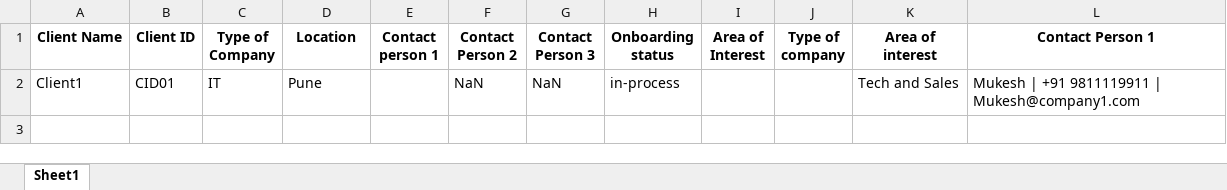
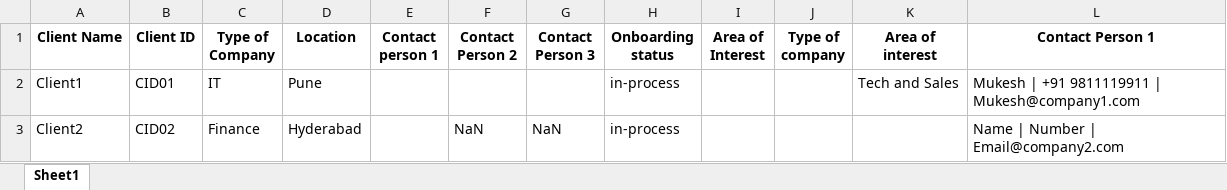
Before and after one commit to advait1307/sunfinity-crm, an Excel workbook: excel_files/clients.xlsx, sheet Sheet1, drawn as a sheet; values as stored, in another font and other column widths than the file's, no borders; the diff names each change by its address in the sheet, - before the commit and + after, or states it on an @@ line.

Commit message:
Update Excel file

```diff
--- a/excel_files/clients.xlsx (sheet Sheet1)
+++ b/excel_files/clients.xlsx (sheet Sheet1)
-F2 (Contact Person 2): NaN
+F2 (Contact Person 2): (empty)
-G2 (Contact Person 3): NaN
+G2 (Contact Person 3): (empty)
+row 3: Client2 | CID02 | Finance | Hyderabad |  | NaN | NaN | in-process |  |  |  | Name | Number | Email@company2.com
```
